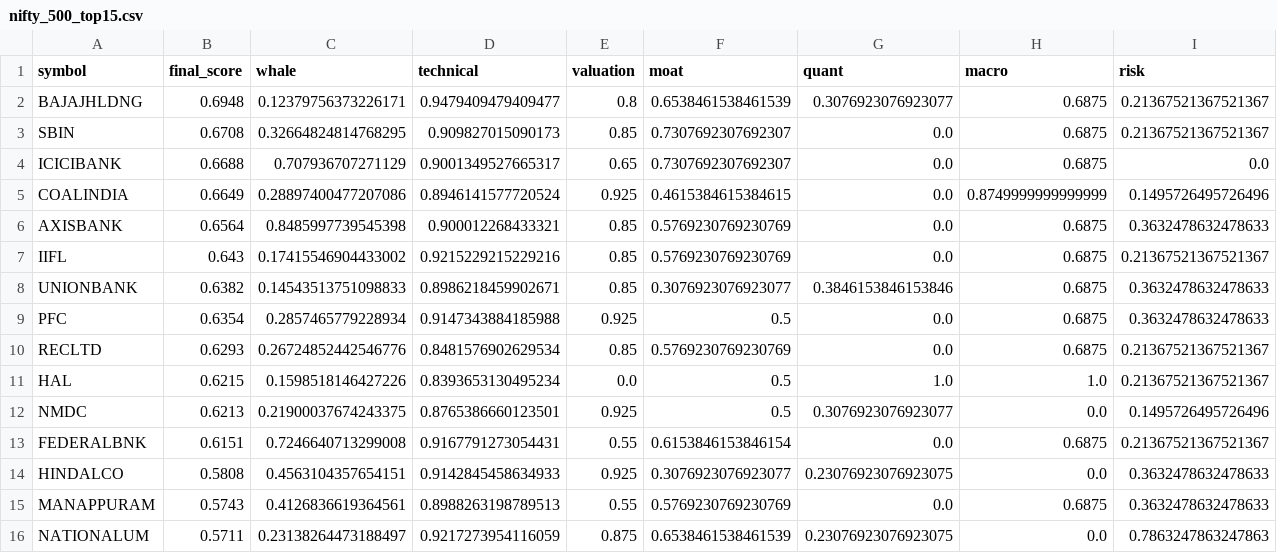
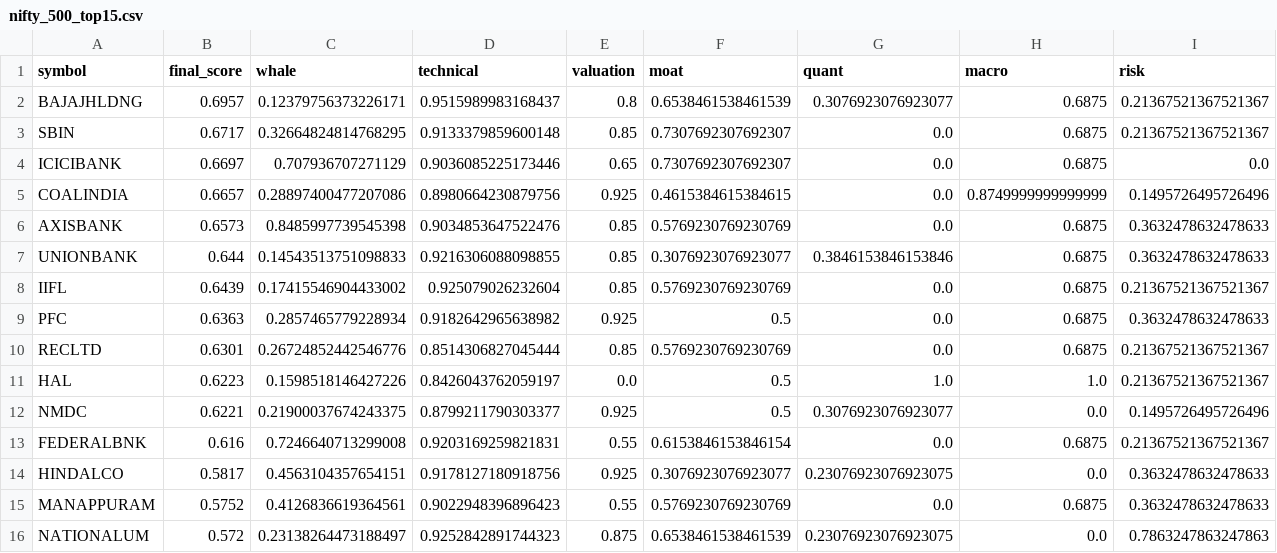
Before and after one commit to samir285-lang/whalewatch-alpha, a CSV file: output/nifty_500_top15.csv, drawn as a sheet.

```diff
--- a/output/nifty_500_top15.csv
+++ b/output/nifty_500_top15.csv
@@ -1,16 +1,16 @@
 symbol,final_score,whale,technical,valuation,moat,quant,macro,risk
-BAJAJHLDNG,0.6948,0.12379756373226171,0.9479409479409477,0.8,0.6538461538461539,0.3076923076923077,0.6875,0.21367521367521367
-SBIN,0.6708,0.32664824814768295,0.909827015090173,0.85,0.7307692307692307,0.0,0.6875,0.21367521367521367
-ICICIBANK,0.6688,0.707936707271129,0.9001349527665317,0.65,0.7307692307692307,0.0,0.6875,0.0
-COALINDIA,0.6649,0.28897400477207086,0.8946141577720524,0.925,0.4615384615384615,0.0,0.8749999999999999,0.1495726495726496
-AXISBANK,0.6564,0.8485997739545398,0.900012268433321,0.85,0.5769230769230769,0.0,0.6875,0.3632478632478633
-IIFL,0.643,0.17415546904433002,0.9215229215229216,0.85,0.5769230769230769,0.0,0.6875,0.21367521367521367
-UNIONBANK,0.6382,0.14543513751098833,0.8986218459902671,0.85,0.3076923076923077,0.3846153846153846,0.6875,0.3632478632478633
-PFC,0.6354,0.2857465779228934,0.9147343884185988,0.925,0.5,0.0,0.6875,0.3632478632478633
-RECLTD,0.6293,0.26724852442546776,0.8481576902629534,0.85,0.5769230769230769,0.0,0.6875,0.21367521367521367
-HAL,0.6215,0.1598518146427226,0.8393653130495234,0.0,0.5,1.0,1.0,0.21367521367521367
-NMDC,0.6213,0.21900037674243375,0.8765386660123501,0.925,0.5,0.3076923076923077,0.0,0.1495726495726496
-FEDERALBNK,0.6151,0.7246640713299008,0.9167791273054431,0.55,0.6153846153846154,0.0,0.6875,0.21367521367521367
-HINDALCO,0.5808,0.4563104357654151,0.9142845458634933,0.925,0.3076923076923077,0.23076923076923075,0.0,0.3632478632478633
-MANAPPURAM,0.5743,0.4126836619364561,0.8988263198789513,0.55,0.5769230769230769,0.0,0.6875,0.3632478632478633
-NATIONALUM,0.5711,0.23138264473188497,0.9217273954116059,0.875,0.6538461538461539,0.23076923076923075,0.0,0.7863247863247863
+BAJAJHLDNG,0.6957,0.12379756373226171,0.9515989983168437,0.8,0.6538461538461539,0.3076923076923077,0.6875,0.21367521367521367
+SBIN,0.6717,0.32664824814768295,0.9133379859600148,0.85,0.7307692307692307,0.0,0.6875,0.21367521367521367
+ICICIBANK,0.6697,0.707936707271129,0.9036085225173446,0.65,0.7307692307692307,0.0,0.6875,0.0
+COALINDIA,0.6657,0.28897400477207086,0.8980664230879756,0.925,0.4615384615384615,0.0,0.8749999999999999,0.1495726495726496
+AXISBANK,0.6573,0.8485997739545398,0.9034853647522476,0.85,0.5769230769230769,0.0,0.6875,0.3632478632478633
+UNIONBANK,0.644,0.14543513751098833,0.9216306088098855,0.85,0.3076923076923077,0.3846153846153846,0.6875,0.3632478632478633
+IIFL,0.6439,0.17415546904433002,0.925079026232604,0.85,0.5769230769230769,0.0,0.6875,0.21367521367521367
+PFC,0.6363,0.2857465779228934,0.9182642965638982,0.925,0.5,0.0,0.6875,0.3632478632478633
+RECLTD,0.6301,0.26724852442546776,0.8514306827045444,0.85,0.5769230769230769,0.0,0.6875,0.21367521367521367
+HAL,0.6223,0.1598518146427226,0.8426043762059197,0.0,0.5,1.0,1.0,0.21367521367521367
+NMDC,0.6221,0.21900037674243375,0.8799211790303377,0.925,0.5,0.3076923076923077,0.0,0.1495726495726496
+FEDERALBNK,0.616,0.7246640713299008,0.9203169259821831,0.55,0.6153846153846154,0.0,0.6875,0.21367521367521367
+HINDALCO,0.5817,0.4563104357654151,0.9178127180918756,0.925,0.3076923076923077,0.23076923076923075,0.0,0.3632478632478633
+MANAPPURAM,0.5752,0.4126836619364561,0.9022948396896423,0.55,0.5769230769230769,0.0,0.6875,0.3632478632478633
+NATIONALUM,0.572,0.23138264473188497,0.9252842891744323,0.875,0.6538461538461539,0.23076923076923075,0.0,0.7863247863247863
```
Also changed, not shown: output/all_nse_top15.csv, output/fando_stocks_top15.csv, 2 other files.
